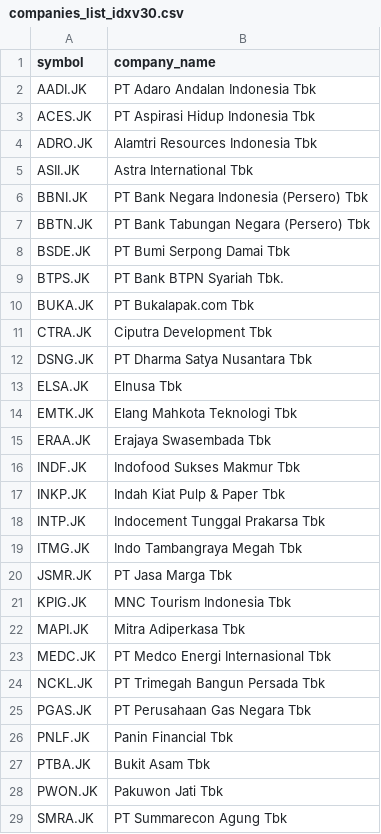
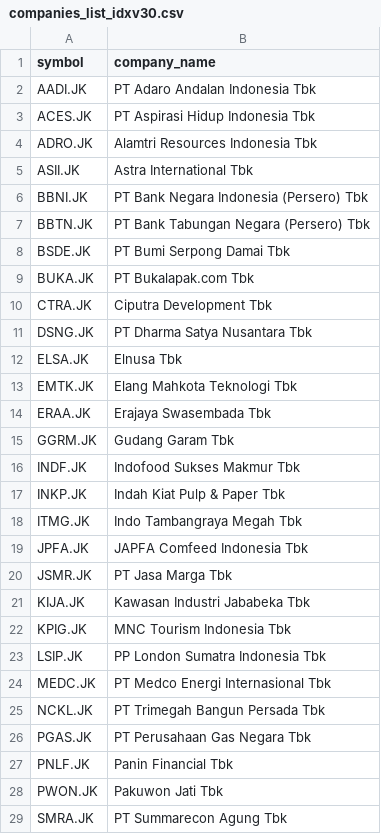
Before and after one commit to supertypeai/sectors_indices_company_list, a CSV file: company_list/companies_list_idxv30.csv, drawn as a sheet; only a part is shown; removed rows and columns are numbered as before the commit, all else as after; the diff names each change by its address in the sheet, - before the commit and + after, or states it on an @@ line.

```diff
--- a/company_list/companies_list_idxv30.csv
+++ b/company_list/companies_list_idxv30.csv
-row 9: BTPS.JK | PT Bank BTPN Syariah Tbk.
+row 15: GGRM.JK | Gudang Garam Tbk
-row 18: INTP.JK | Indocement Tunggal Prakarsa Tbk
+row 19: JPFA.JK | JAPFA Comfeed Indonesia Tbk
+row 21: KIJA.JK | Kawasan Industri Jababeka Tbk
-row 22: MAPI.JK | Mitra Adiperkasa Tbk
+row 23: LSIP.JK | PP London Sumatra Indonesia Tbk
-row 27: PTBA.JK | Bukit Asam Tbk
```
Also changed, not shown: company_list/companies_list_idx30.csv, company_list/companies_list_idxg30.csv, 3 other files.
